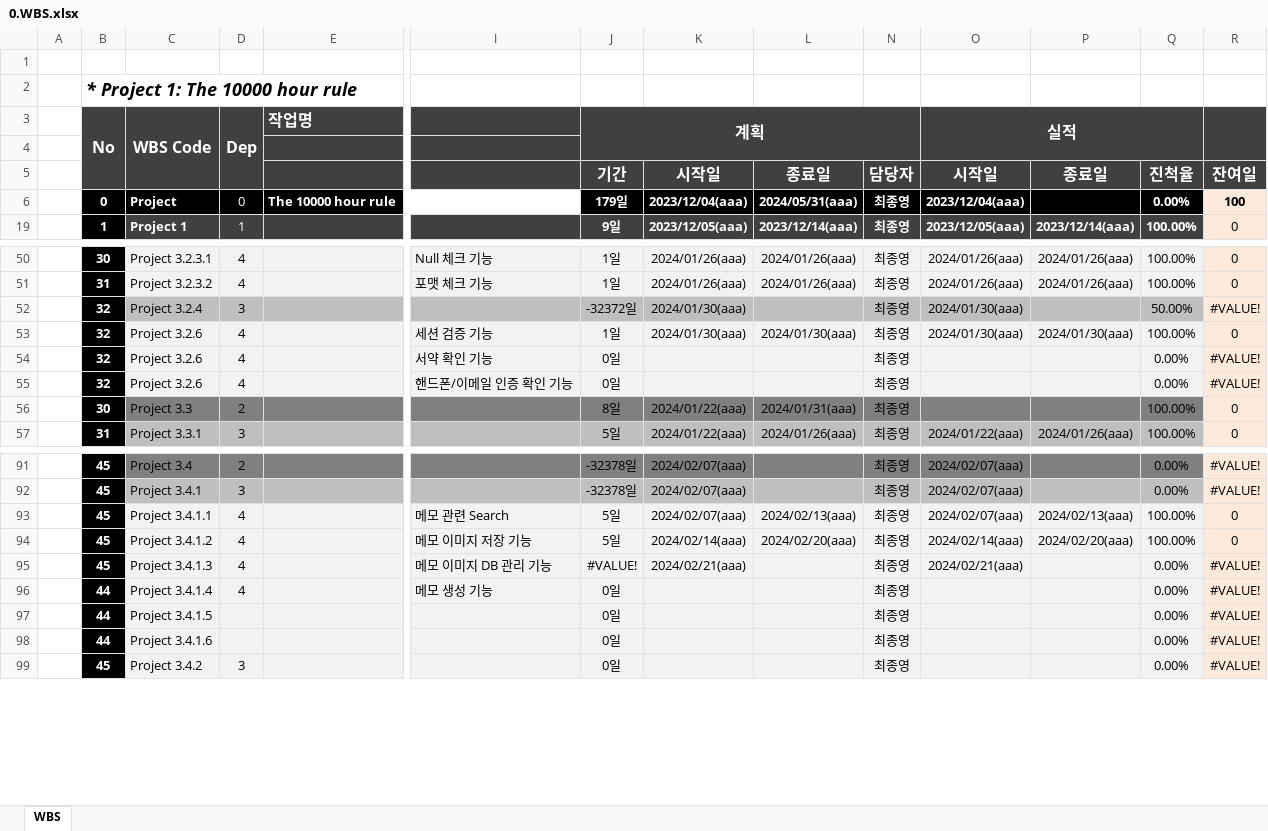
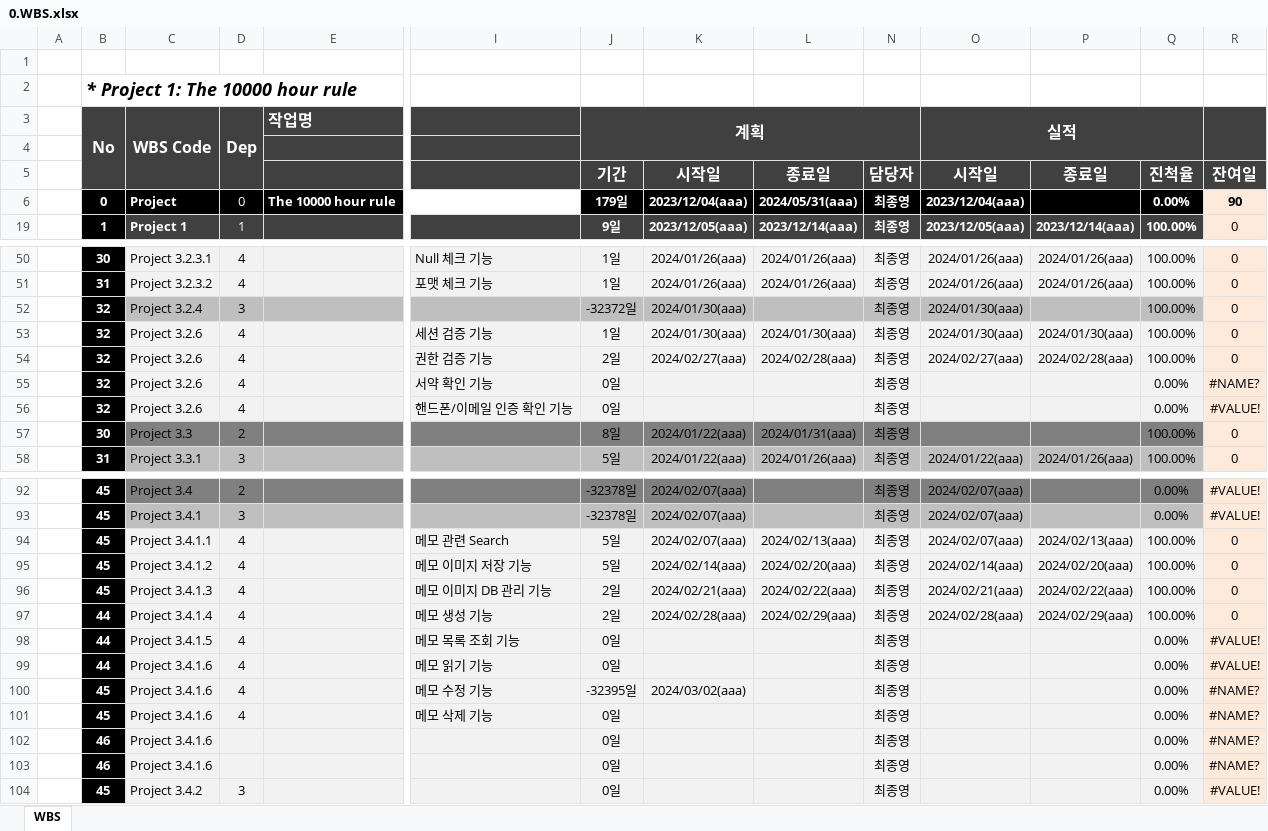
Before and after one commit to dyonyon2/The-10000-Hour-Rule, an Excel workbook: 0.WBS.xlsx, sheet WBS, drawn as a sheet; only a part is shown, gaps mark what is left out; values as stored, in another font and other column widths than the file's, no borders; charts and pictures and conditional formats not drawn; addresses are those after the commit; rows hold the shown columns only; the diff names each change by its address in the sheet, - before the commit and + after, or states it on an @@ line.

```diff
--- a/0.WBS.xlsx (sheet WBS)
+++ b/0.WBS.xlsx (sheet WBS)
-R6: 100
+R6: 90
-Q52: 50.00%
+Q52: 100.00%
-R52: #VALUE!
+R52: 0
+row 54:  | 32 | Project 3.2.6 | 4 |  | 권한 검증 기능 | 2일 | 2024/02/27(aaa) | 2024/02/28(aaa) | 최종영 | 2024/02/27(aaa) | 2024/02/28(aaa) | 100.00% | 0
-R55: #VALUE!
+R55: #NAME?
-J96: #VALUE!
+J96: 2일
-L96: (empty)
+L96: 2024/02/22(aaa)
-P96: (empty)
+P96: 2024/02/22(aaa)
-Q96: 0.00%
+Q96: 100.00%
-R96: #VALUE!
+R96: 0
+row 97:  | 44 | Project 3.4.1.4 | 4 |  | 메모 생성 기능 | 2일 | 2024/02/28(aaa) | 2024/02/29(aaa) | 최종영 | 2024/02/28(aaa) | 2024/02/29(aaa) | 100.00% | 0
-C98: Project 3.4.1.4
+C98: Project 3.4.1.5
-I98: 메모 생성 기능
+I98: 메모 목록 조회 기능
-C99: Project 3.4.1.5
+C99: Project 3.4.1.6
-D99: (empty)
+D99: 4
-I99: (empty)
+I99: 메모 읽기 기능
+row 100:  | 45 | Project 3.4.1.6 | 4 |  | 메모 수정 기능 | -32395일 | 2024/03/02(aaa) |  | 최종영 |  |  | 0.00% | #NAME?
+row 101:  | 45 | Project 3.4.1.6 | 4 |  | 메모 삭제 기능 | 0일 |  |  | 최종영 |  |  | 0.00% | #NAME?
-B102: 44
+B102: 46
-R102: #VALUE!
+R102: #NAME?
+row 103:  | 46 | Project 3.4.1.6 |  |  |  | 0일 |  |  | 최종영 |  |  | 0.00% | #NAME?
```
Also changed, not shown: formulas that keep their value, charts or pictures, 6 other files.
